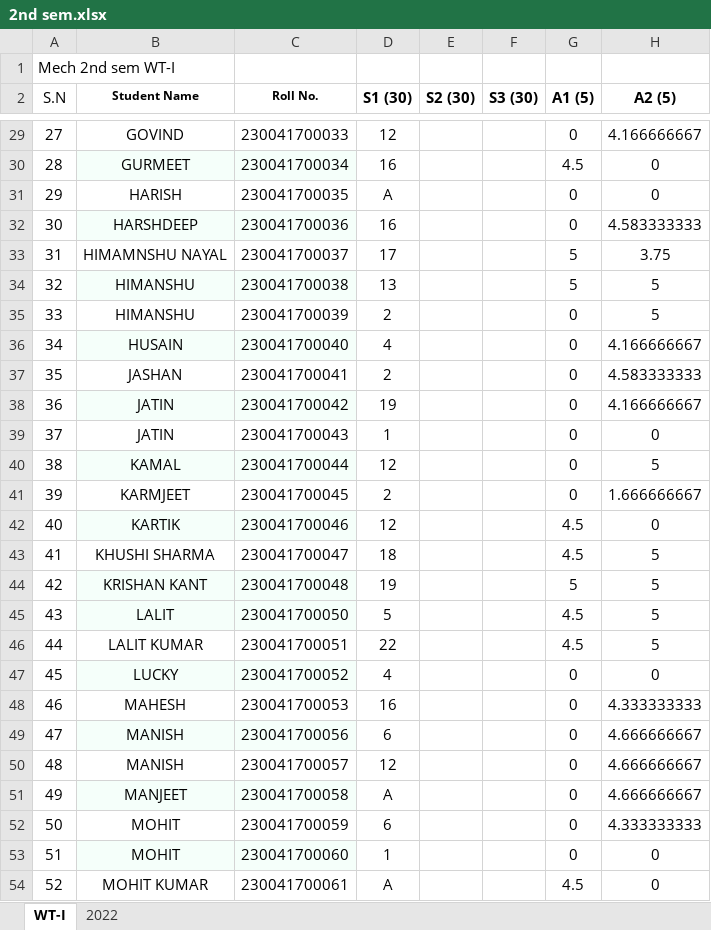
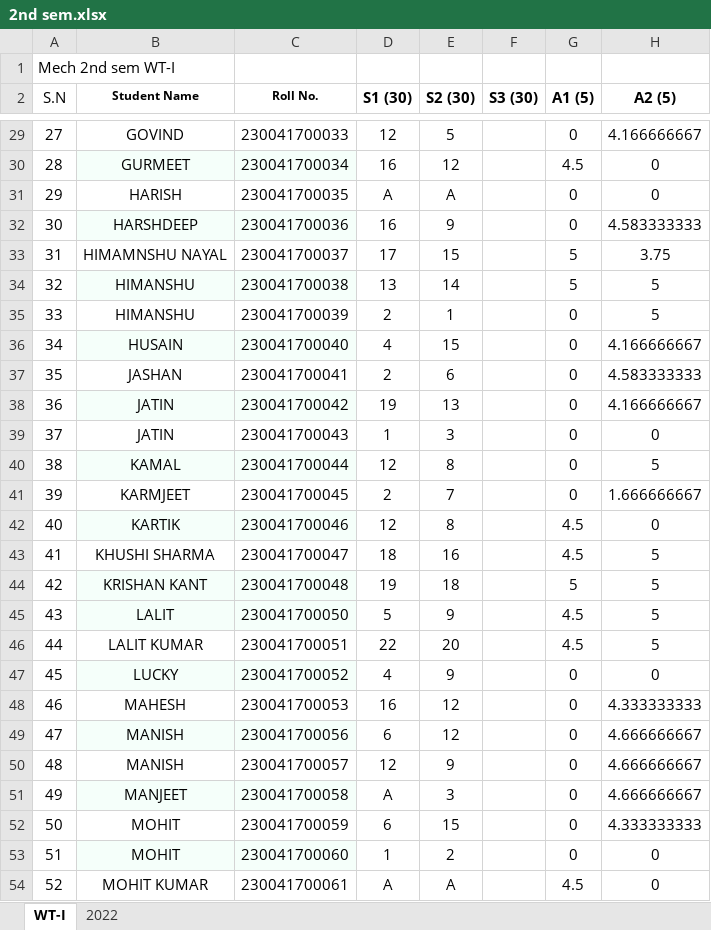
Before and after one commit to mechanicalcodingthunder/MechanicalCodingThunder.github.io, an Excel workbook: static/Upload/2nd sem.xlsx, sheet WT-I, drawn as a sheet; only a part is shown, gaps mark what is left out; values as stored, in another font and other column widths than the file's, no borders; the diff covers the shown part only; the diff names each change by its address in the sheet, - before the commit and + after, or states it on an @@ line.

```diff
--- a/static/Upload/2nd sem.xlsx (sheet WT-I)
+++ b/static/Upload/2nd sem.xlsx (sheet WT-I)
-E29 (S2 (30)): (empty)
+E29 (S2 (30)): 5
-E30 (S2 (30)): (empty)
+E30 (S2 (30)): 12
-E31 (S2 (30)): (empty)
+E31 (S2 (30)): A
-E32 (S2 (30)): (empty)
+E32 (S2 (30)): 9
-E33 (S2 (30)): (empty)
+E33 (S2 (30)): 15
-E34 (S2 (30)): (empty)
+E34 (S2 (30)): 14
-E35 (S2 (30)): (empty)
+E35 (S2 (30)): 1
-E36 (S2 (30)): (empty)
+E36 (S2 (30)): 15
-E37 (S2 (30)): (empty)
+E37 (S2 (30)): 6
-E38 (S2 (30)): (empty)
+E38 (S2 (30)): 13
-E39 (S2 (30)): (empty)
+E39 (S2 (30)): 3
-E40 (S2 (30)): (empty)
+E40 (S2 (30)): 8
-E41 (S2 (30)): (empty)
+E41 (S2 (30)): 7
-E42 (S2 (30)): (empty)
+E42 (S2 (30)): 8
-E43 (S2 (30)): (empty)
+E43 (S2 (30)): 16
-E44 (S2 (30)): (empty)
+E44 (S2 (30)): 18
-E45 (S2 (30)): (empty)
+E45 (S2 (30)): 9
-E46 (S2 (30)): (empty)
+E46 (S2 (30)): 20
-E47 (S2 (30)): (empty)
+E47 (S2 (30)): 9
-E48:E49 (S2 (30)): (empty)
+E48:E49 (S2 (30)): 12
-E50 (S2 (30)): (empty)
+E50 (S2 (30)): 9
-E51 (S2 (30)): (empty)
+E51 (S2 (30)): 3
-E52 (S2 (30)): (empty)
+E52 (S2 (30)): 15
-E53 (S2 (30)): (empty)
+E53 (S2 (30)): 2
-E54 (S2 (30)): (empty)
+E54 (S2 (30)): A
```
Also changed, not shown: 94 edited cells elsewhere in this sheet.
